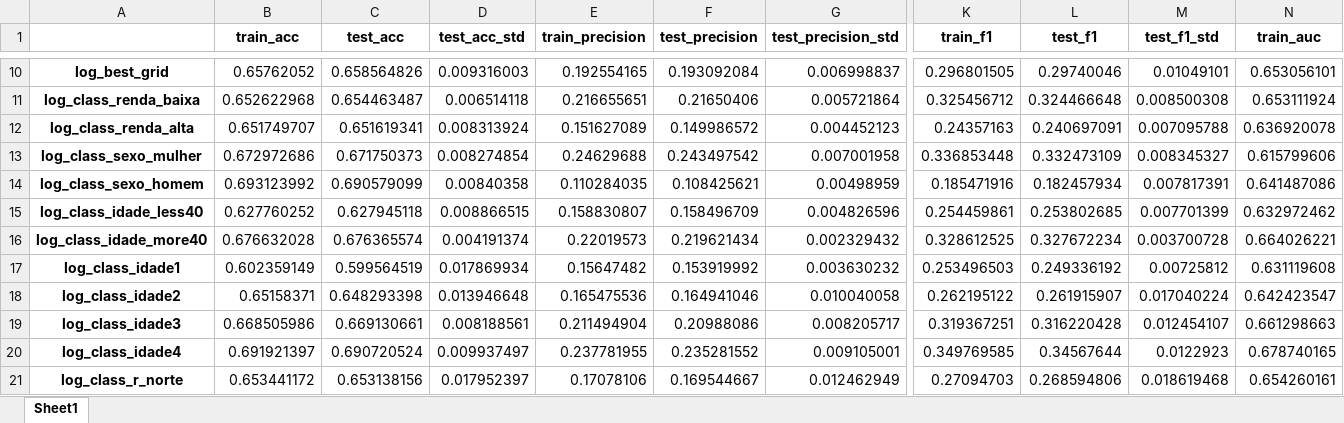
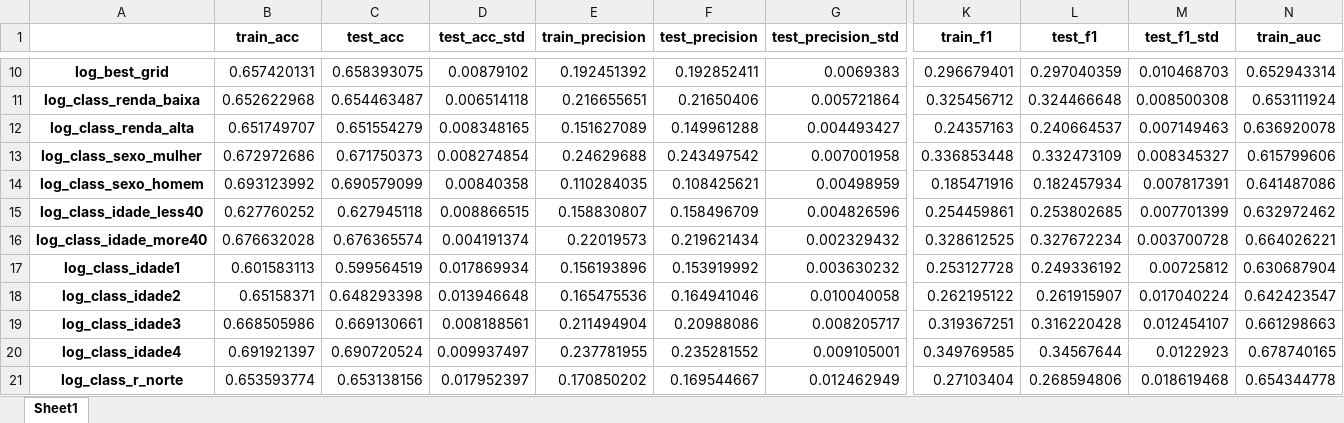
Before and after one commit to datasci4health/projects2023, an Excel workbook: DAGroup/notebooks/generated_data/pns_data_models/metrics.xlsx, sheet Sheet1, drawn as a sheet; only a part is shown, gaps mark what is left out; values as stored, in another font and other column widths than the file's, no borders; the diff covers the shown part only; the diff names each change by its address in the sheet, - before the commit and + after, or states it on an @@ line.

```diff
--- a/DAGroup/notebooks/generated_data/pns_data_models/metrics.xlsx (sheet Sheet1)
+++ b/DAGroup/notebooks/generated_data/pns_data_models/metrics.xlsx (sheet Sheet1)
-B10 (train_acc): 0.65762052
+B10 (train_acc): 0.657420131
-C10 (test_acc): 0.658564826
+C10 (test_acc): 0.658393075
-D10 (test_acc_std): 0.009316003
+D10 (test_acc_std): 0.00879102
-E10 (train_precision): 0.192554165
+E10 (train_precision): 0.192451392
-F10 (test_precision): 0.193092084
+F10 (test_precision): 0.192852411
-G10 (test_precision_std): 0.006998837
+G10 (test_precision_std): 0.0069383
-K10 (train_f1): 0.296801505
+K10 (train_f1): 0.296679401
-L10 (test_f1): 0.29740046
+L10 (test_f1): 0.297040359
-M10 (test_f1_std): 0.01049101
+M10 (test_f1_std): 0.010468703
-N10 (train_auc): 0.653056101
+N10 (train_auc): 0.652943314
-C12 (test_acc): 0.651619341
+C12 (test_acc): 0.651554279
-D12 (test_acc_std): 0.008313924
+D12 (test_acc_std): 0.008348165
-F12 (test_precision): 0.149986572
+F12 (test_precision): 0.149961288
-G12 (test_precision_std): 0.004452123
+G12 (test_precision_std): 0.004493427
-L12 (test_f1): 0.240697091
+L12 (test_f1): 0.240664537
-M12 (test_f1_std): 0.007095788
+M12 (test_f1_std): 0.007149463
-B17 (train_acc): 0.602359149
+B17 (train_acc): 0.601583113
-E17 (train_precision): 0.15647482
+E17 (train_precision): 0.156193896
-K17 (train_f1): 0.253496503
+K17 (train_f1): 0.253127728
-N17 (train_auc): 0.631119608
+N17 (train_auc): 0.630687904
-B21 (train_acc): 0.653441172
+B21 (train_acc): 0.653593774
-E21 (train_precision): 0.17078106
+E21 (train_precision): 0.170850202
-K21 (train_f1): 0.27094703
+K21 (train_f1): 0.27103404
-N21 (train_auc): 0.654260161
+N21 (train_auc): 0.654344778
```
Also changed, not shown: 115 edited cells elsewhere in this sheet, DAGroup/notebooks/generated_data/pns_data_models/importances.xlsx, DAGroup/notebooks/generated_data/pns_data_models/test_metrics.xlsx, 13 other files.
